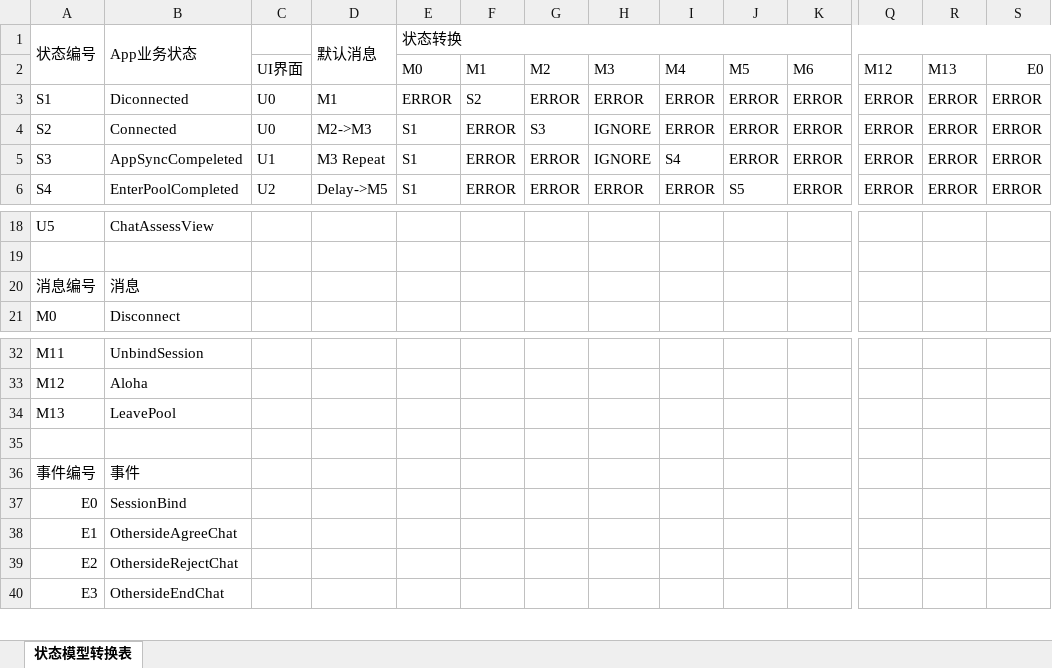
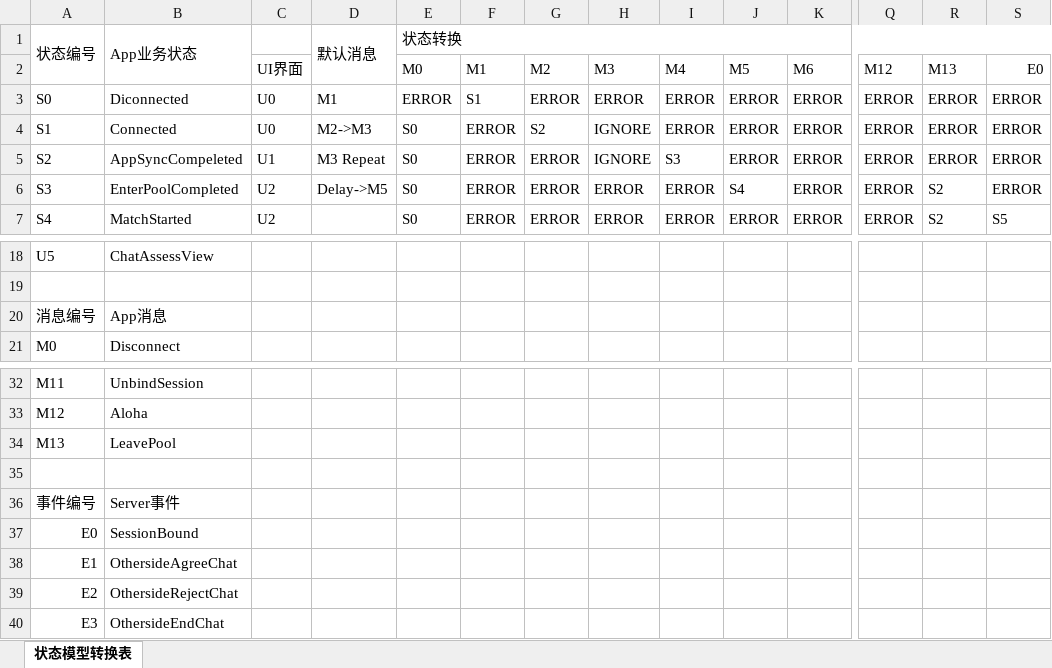
Before and after one commit to simplelifestudio/RenHai, an Excel workbook: Design/App状态模型转换表.xlsx, sheet 状态模型转换表, drawn as a sheet; only a part is shown, gaps mark what is left out; values as stored, in another font and other column widths than the file's, no cell formats; addresses are those after the commit; rows hold the shown columns only; the diff covers the shown part only; the diff names each change by its address in the sheet, - before the commit and + after, or states it on an @@ line.

```diff
--- a/Design/App状态模型转换表.xlsx (sheet 状态模型转换表)
+++ b/Design/App状态模型转换表.xlsx (sheet 状态模型转换表)
+row 3: S0 | Diconnected | U0 | M1 | ERROR | S1 | ERROR | ERROR | ERROR | ERROR | ERROR | ERROR | ERROR | ERROR
-B4 (App业务状态): Diconnected
+B4 (App业务状态): Connected
-D4 (默认消息): M1
+D4 (默认消息): M2->M3
-E4 (状态转换): ERROR
+E4 (状态转换): S0
-F4: S2
+F4: ERROR
-G4: ERROR
+G4: S2
-H4: ERROR
+H4: IGNORE
-B5 (App业务状态): Connected
+B5 (App业务状态): AppSyncCompeleted
-C5: U0
+C5: U1
-D5 (默认消息): M2->M3
+D5 (默认消息): M3 Repeat
-E5:E7 (状态转换): S1
+E5:E7 (状态转换): S0
-G5: S3
+G5: ERROR
-I5: ERROR
+I5: S3
-B6 (App业务状态): AppSyncCompeleted
+B6 (App业务状态): EnterPoolCompleted
-C6: U1
+C6: U2
-D6 (默认消息): M3 Repeat
+D6 (默认消息): Delay->M5
-H6: IGNORE
+H6: ERROR
-I6: S4
+I6: ERROR
-J6: ERROR
+J6: S4
-R6:R7: ERROR
+R6:R7: S2
-B7 (App业务状态): EnterPoolCompleted
+B7 (App业务状态): MatchStarted
-D7 (默认消息): Delay->M5
+D7 (默认消息): (empty)
-J7: S5
+J7: ERROR
-S7: ERROR
+S7: S5
-B20 (App业务状态): 消息
+B20 (App业务状态): App消息
-B36 (App业务状态): 事件
+B36 (App业务状态): Server事件
-B37 (App业务状态): SessionBind
+B37 (App业务状态): SessionBound
```
Also changed, not shown: 1 removed row and 33 edited cells elsewhere in this sheet, cell formats, 19 other files.
